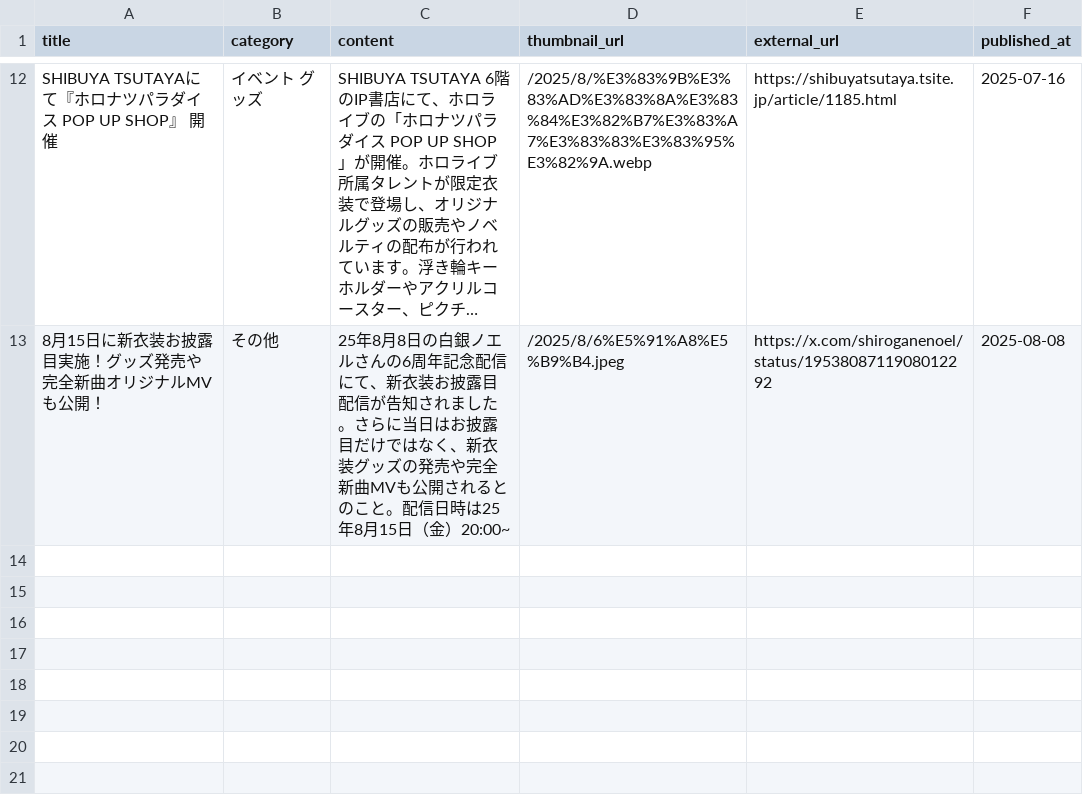
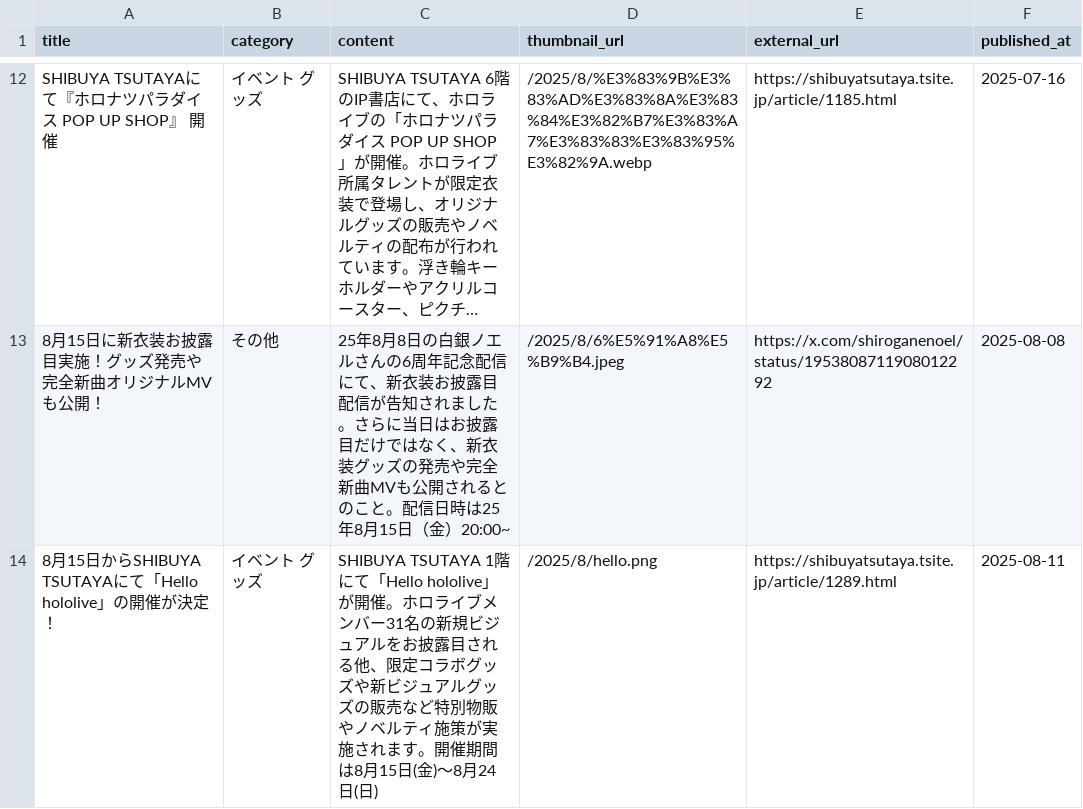
Before and after one commit to wtnb-yk/shirogane-holy-knights, a CSV file: tools/data/news.csv, drawn as a sheet; only a part is shown, gaps mark what is left out; long unchanged cells end in …; the diff names each change by its address in the sheet, - before the commit and + after, or states it on an @@ line.

Commit message:
feat: add new event details for "Hello hololive" at SHIBUYA TSUTAYA

```diff
--- a/tools/data/news.csv
+++ b/tools/data/news.csv
+row 14: 8月15日からSHIBUYA TSUTAYAにて「Hello hololive」の開催が決定！ | イベント グッズ | SHIBUYA TSUTAYA 1階にて「Hello hololive」が開催。ホロライブメンバー31名の新規ビジュアルをお披露目される他、限定コラボグッズや新ビジュアルグッズの販売など特別物販やノベルティ施策が実施されます。開催期間は8月15日(金)～8月24日(日) | /2025/8/hello.png | https://shibuyatsutaya.tsite.jp/article/1289.html | 2025-08-11
```
